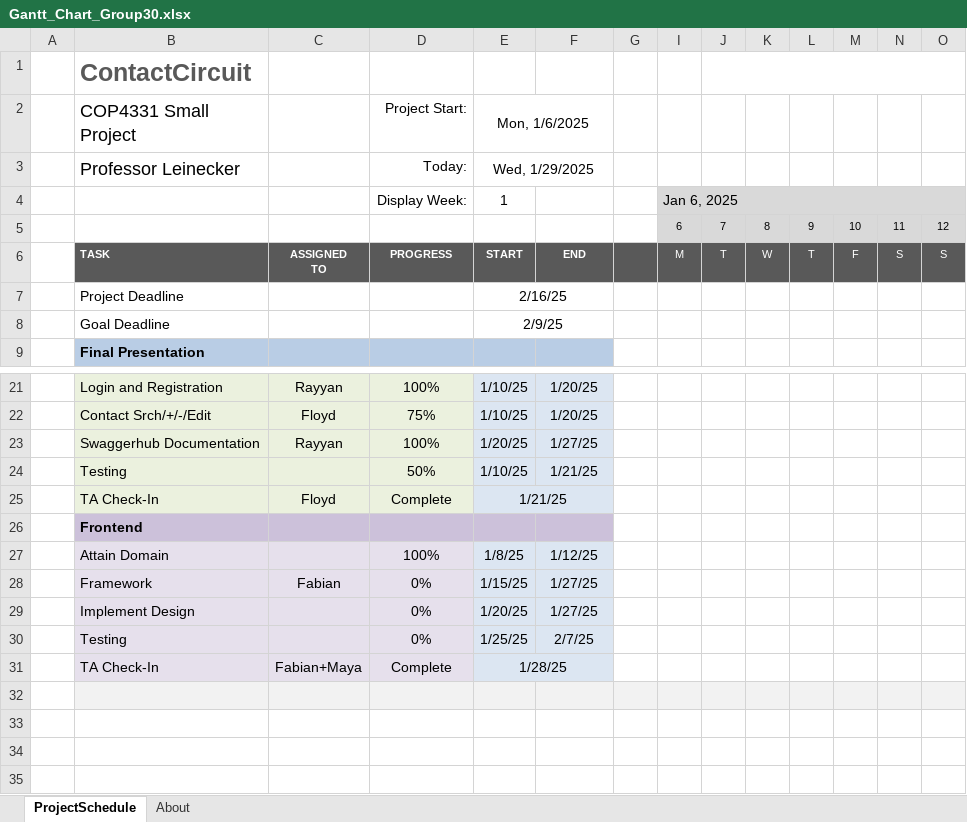
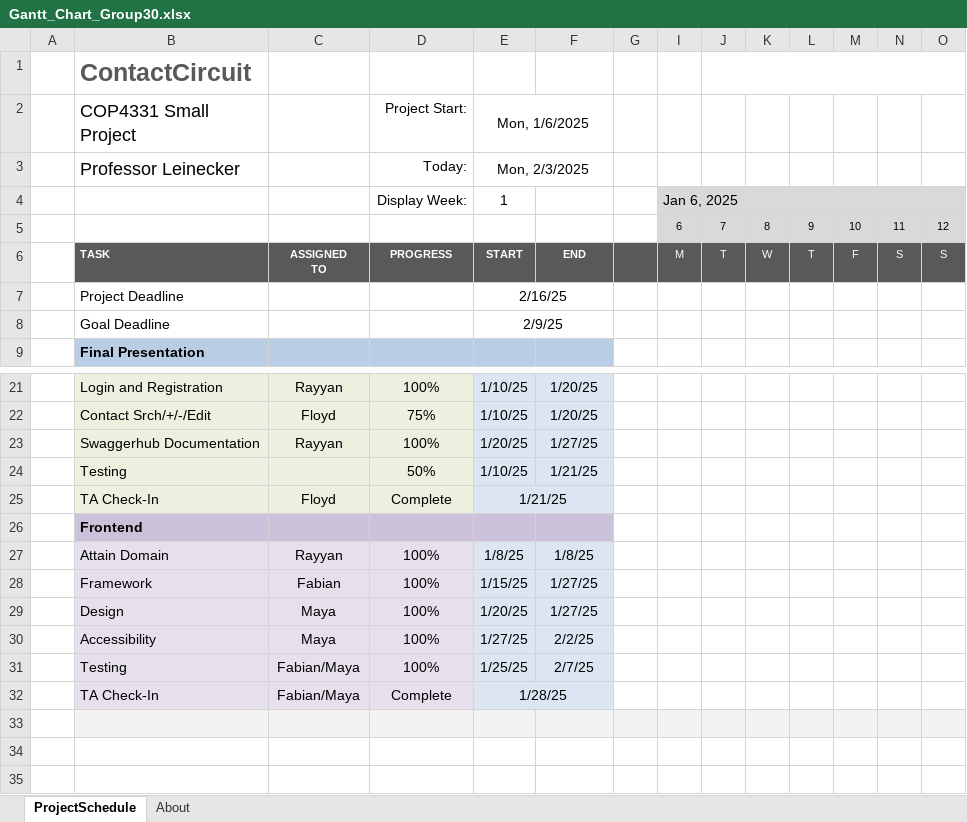
Before and after one commit to chapotincin/COP4331C-ContactManager, an Excel workbook: Gantt_Chart_Group30.xlsx, sheet ProjectSchedule, drawn as a sheet; only a part is shown, gaps mark what is left out; values as stored, in another font and other column widths than the file's, no borders; conditional formats not drawn; removed rows and columns are numbered as before the commit, all else as after; rows hold the shown columns only; the diff names each change by its address in the sheet, - before the commit and + after, or states it on an @@ line.

```diff
--- a/Gantt_Chart_Group30.xlsx (sheet ProjectSchedule)
+++ b/Gantt_Chart_Group30.xlsx (sheet ProjectSchedule)
-E3 (Mon, 1/6/2025): Wed, 1/29/2025
+E3 (Mon, 1/6/2025): Mon, 2/3/2025
-C27: (empty)
+C27: Rayyan
-F27: 1/12/25
+F27: 1/8/25
-D28 (Project Start:): 0%
+D28 (Project Start:): 100%
-row 29:  | Implement Design |  | 0% | 1/20/25 | 1/27/25
+row 29:  | Design | Maya | 100% | 1/20/25 | 1/27/25
+row 30:  | Accessibility | Maya | 100% | 1/27/25 | 2/2/25
-C31: (empty)
+C31: Fabian/Maya
-D31 (Project Start:): 0%
+D31 (Project Start:): 100%
-C32: Fabian+Maya
+C32: Fabian/Maya
```
Also changed, not shown: 10 other files.
